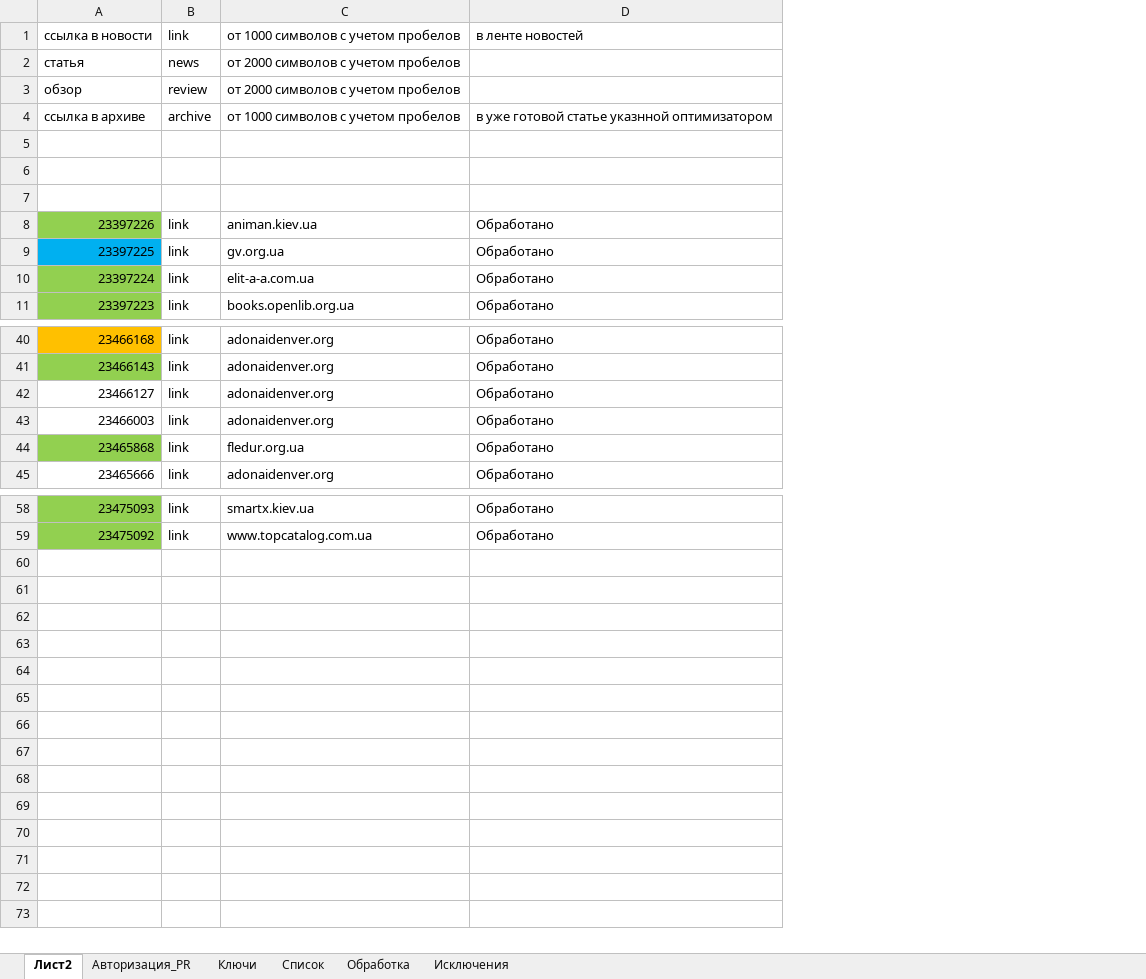
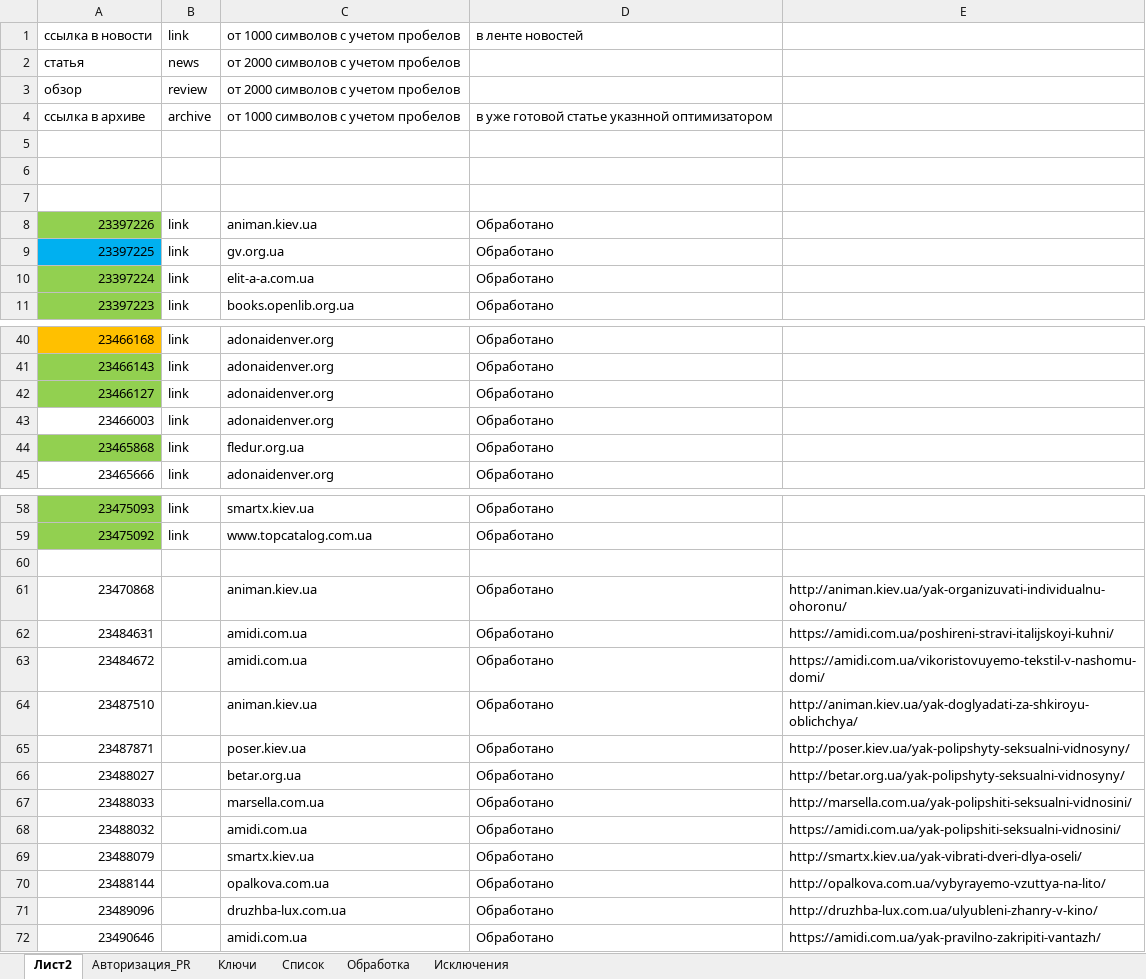
Before and after one commit to Goodron1981/MyMacros-master, an Excel workbook: Test.xlsm, sheet Лист2, drawn as a sheet; only a part is shown, gaps mark what is left out; values as stored, in another font and other column widths than the file's, no borders; the diff covers the shown part only; the diff names each change by its address in the sheet, - before the commit and + after, or states it on an @@ line.

```diff
--- a/Test.xlsm (sheet Лист2)
+++ b/Test.xlsm (sheet Лист2)
+column E, empty
-A42 fill: none
+A42 fill: #92D050
+row 60: (empty)
+row 61: 23470868 |  | animan.kiev.ua | Обработано | http://animan.kiev.ua/yak-organizuvati-individualnu-ohoronu/
+row 62: 23484631 |  | amidi.com.ua | Обработано | https://amidi.com.ua/poshireni-stravi-italijskoyi-kuhni/
+row 63: 23484672 |  | amidi.com.ua | Обработано | https://amidi.com.ua/vikoristovuyemo-tekstil-v-nashomu-domi/
+row 64: 23487510 |  | animan.kiev.ua | Обработано | http://animan.kiev.ua/yak-doglyadati-za-shkiroyu-oblichchya/
+row 65: 23487871 |  | poser.kiev.ua | Обработано | http://poser.kiev.ua/yak-polipshyty-seksualni-vidnosyny/
+row 66: 23488027 |  | betar.org.ua | Обработано | http://betar.org.ua/yak-polipshyty-seksualni-vidnosyny/
+row 67: 23488033 |  | marsella.com.ua | Обработано | http://marsella.com.ua/yak-polipshiti-seksualni-vidnosini/
+row 68: 23488032 |  | amidi.com.ua | Обработано | https://amidi.com.ua/yak-polipshiti-seksualni-vidnosini/
+row 69: 23488079 |  | smartx.kiev.ua | Обработано | http://smartx.kiev.ua/yak-vibrati-dveri-dlya-oseli/
+row 70: 23488144 |  | opalkova.com.ua | Обработано | http://opalkova.com.ua/vybyrayemo-vzuttya-na-lito/
+row 71: 23489096 |  | druzhba-lux.com.ua | Обработано | http://druzhba-lux.com.ua/ulyubleni-zhanry-v-kino/
+row 72: 23490646 |  | amidi.com.ua | Обработано | https://amidi.com.ua/yak-pravilno-zakripiti-vantazh/
```
Also changed, not shown: cell formats elsewhere in this sheet, sheet Обработка, sheet Список, sheet Ключи, Тестовая версия.xlsm.
